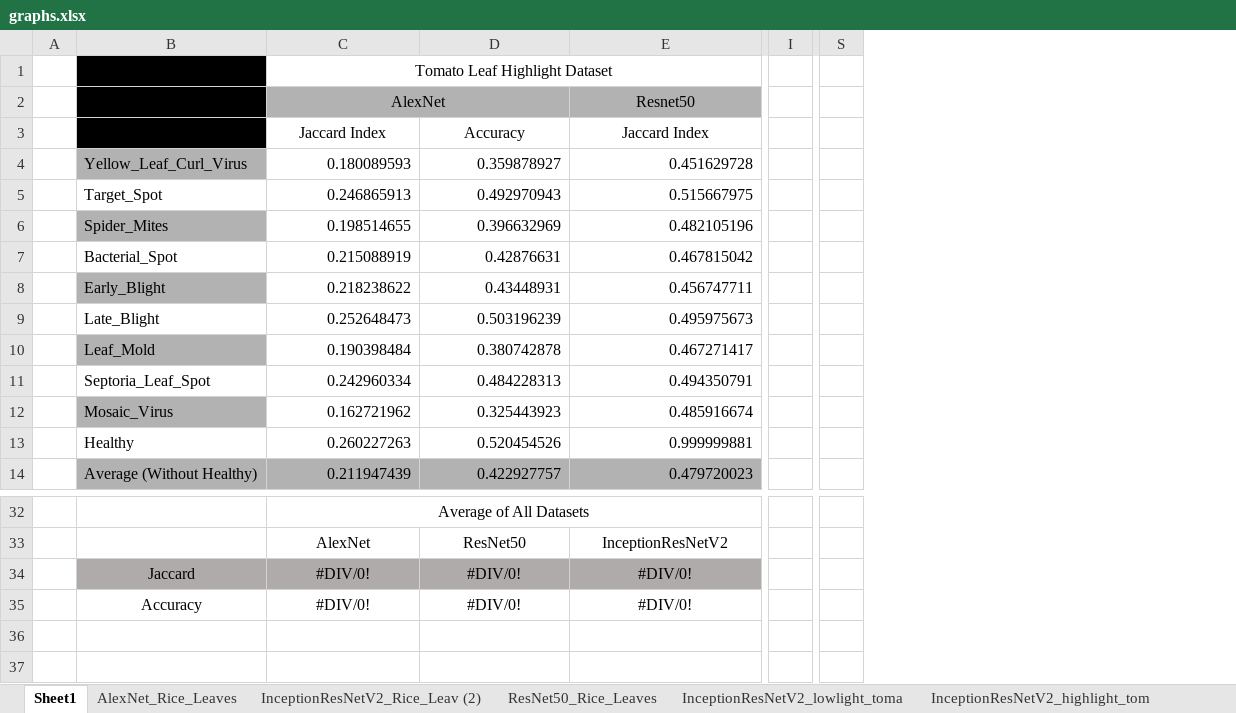
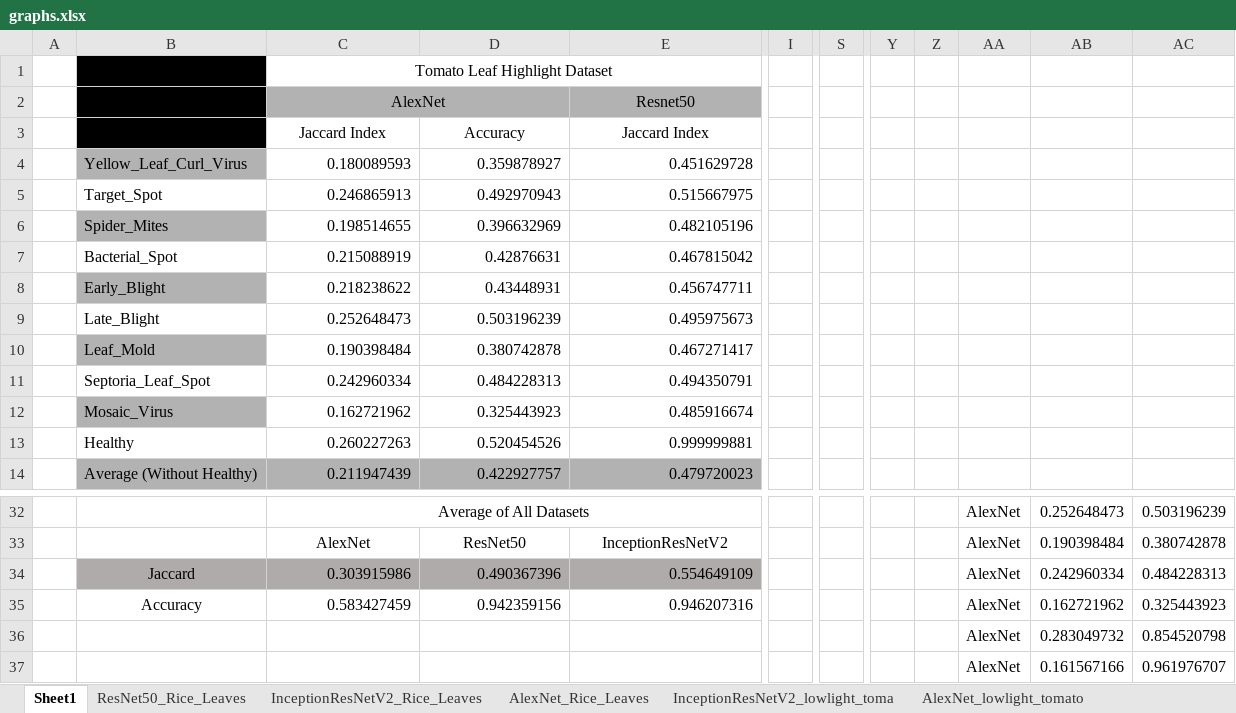
Before and after one commit to josephhaenel/URCA-Project, an Excel workbook: graphs.xlsx, sheet Sheet1, drawn as a sheet; only a part is shown, gaps mark what is left out; values as stored, in another font and other column widths than the file's, no borders; charts and pictures not drawn; removed rows and columns are numbered as before the commit, all else as after; the diff covers the shown part only; the diff names each change by its address in the sheet, - before the commit and + after, or states it on an @@ line.

```diff
--- a/graphs.xlsx (sheet Sheet1)
+++ b/graphs.xlsx (sheet Sheet1)
-sheet tab: InceptionResNetV2_Rice_Leav (2)
+sheet tab: InceptionResNetV2_Rice_Leaves
@@ sheet tab order changed: Sheet1 | ResNet50_Rice_Leaves | InceptionResNetV2_Rice_Leaves | AlexNet_Rice_Leaves | InceptionResNetV2_lowlight_toma | AlexNet_lowlight_tomato @@
-column I, empty
+column I, empty
-column S, empty
+column S, empty
+column Y, empty
+column Z, empty
+column AA, rows 32-37: all AlexNet
+column AB, rows 32-37: 0.252648473 | 0.190398484 | 0.242960334 | 0.162721962 | 0.283049732 | 0.161567166
+column AC, rows 32-37: 0.503196239 | 0.380742878 | 0.484228313 | 0.325443923 | 0.854520798 | 0.961976707
-C34: #DIV/0!
+C34: 0.303915986
-C34:E35 alignment: center
+C34:E35 alignment: right
-D34: #DIV/0!
+D34: 0.490367396
-E34: #DIV/0!
+E34: 0.554649109
-C35: #DIV/0!
+C35: 0.583427459
-D35: #DIV/0!
+D35: 0.942359156
-E35: #DIV/0!
+E35: 0.946207316
```
Also changed, not shown: 65 added rows, 1 removed row, 26 edited cells and cell formats elsewhere in this sheet, sheet ResNet50_Rice_Leaves, sheet AlexNet_Rice_Leaves, hidden cells, charts or pictures.
